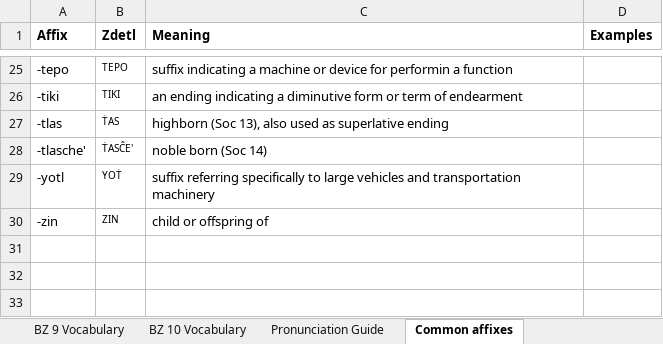
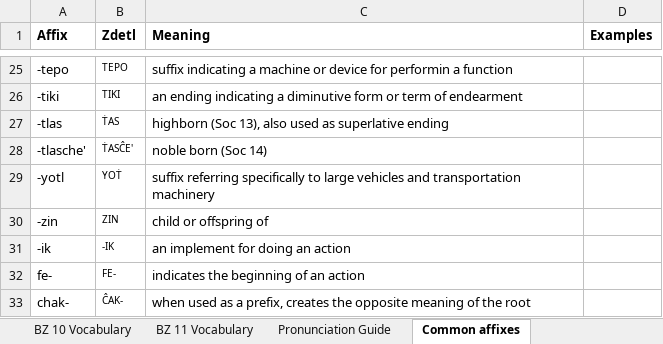
Before and after one commit to jkaz1968/Zdetl, an Excel workbook: Zdetl Lexicon.xlsx, sheet Common affixes, drawn as a sheet; only a part is shown, gaps mark what is left out; values as stored, in another font and other column widths than the file's, no borders; conditional formats not drawn; the diff names each change by its address in the sheet, - before the commit and + after, or states it on an @@ line.

```diff
--- a/Zdetl Lexicon.xlsx (sheet Common affixes)
+++ b/Zdetl Lexicon.xlsx (sheet Common affixes)
+sheet tab: BZ 11 Vocabulary
+row 31: -ik | -IK | an implement for doing an action
+row 32: fe- | FE- | indicates the beginning of an action
+row 33: chak- | ĈAK- | when used as a prefix, creates the opposite meaning of the root
```
Also changed, not shown: sheet Lexicon, sheet BZ 10 Vocabulary, 4 other files.
